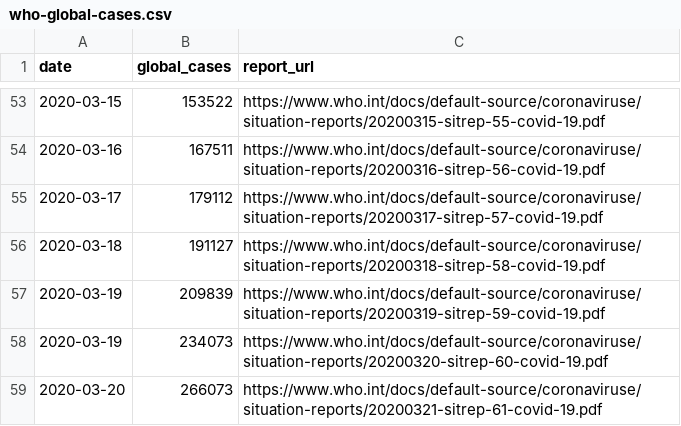
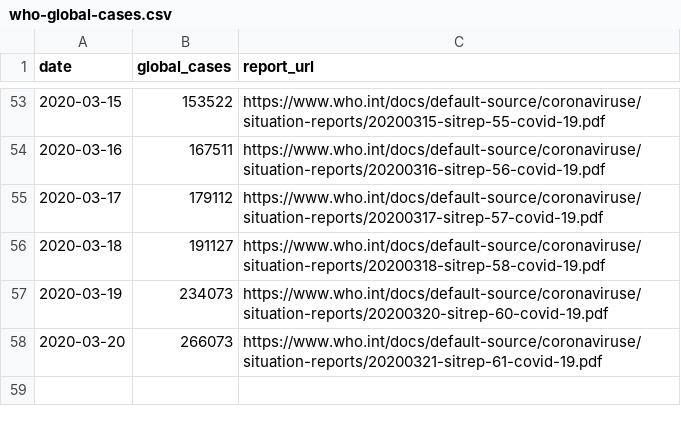
Before and after one commit to alext234/coronavirus-stats, a CSV file: data/who-global-cases.csv, drawn as a sheet; only a part is shown, gaps mark what is left out; the diff names each change by its address in the sheet, - before the commit and + after, or states it on an @@ line.

Commit message:
fix bug WHO csv

```diff
--- a/data/who-global-cases.csv
+++ b/data/who-global-cases.csv
-row 57: 2020-03-19 | 209839 | https://www.who.int/docs/default-source/coronaviruse/situation-reports/20200319-sitrep-59-covid-19.pdf
```
